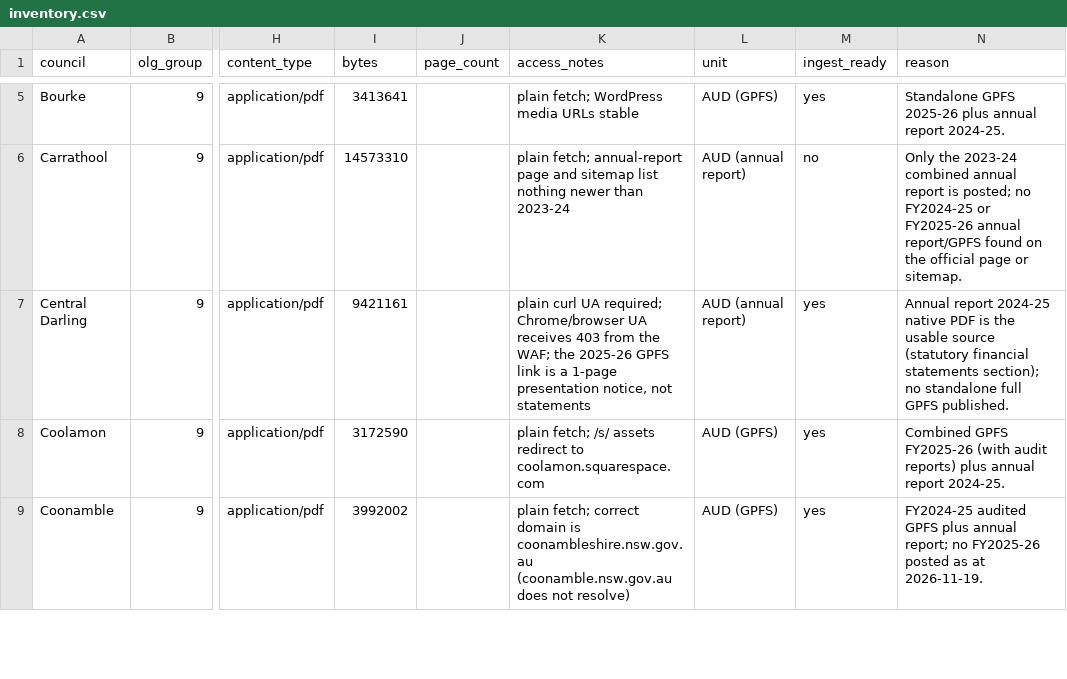
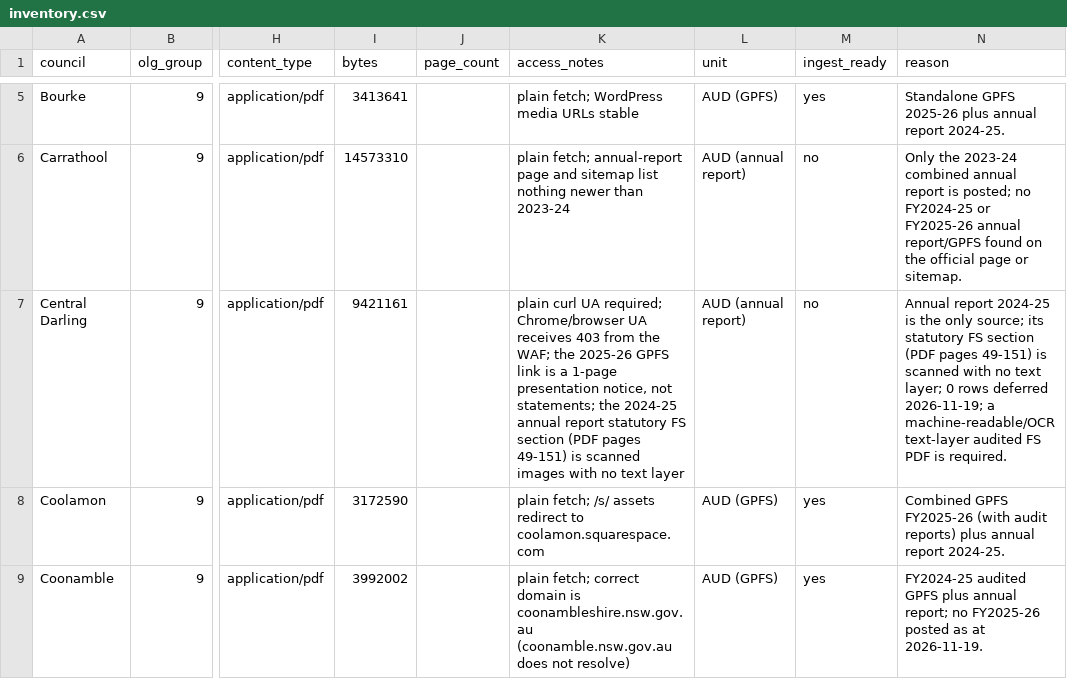
Before and after one commit to sgresham/ausspend, a CSV file: docs/source-discovery/nsw-councils/group-b/inventory.csv, drawn as a sheet; only a part is shown, gaps mark what is left out; the diff names each change by its address in the sheet, - before the commit and + after, or states it on an @@ line.

Commit message:
docs(inventory): mark Central Darling not ingest-ready (scanned FS section)

```diff
--- a/docs/source-discovery/nsw-councils/group-b/inventory.csv
+++ b/docs/source-discovery/nsw-councils/group-b/inventory.csv
-K7 (access_notes): …notice, not statements
+K7 (access_notes): …notice, not statements; the 2024-25 annual report statutory FS section (PDF pages 49-151) is scanned images with no text layer
-M7 (ingest_ready): yes
+M7 (ingest_ready): no
-N7 (reason): …report 2024-25 native PDF is the usable source (statutory financial statements section); no standalone full GPFS published.
+N7 (reason): …report 2024-25 is the only source; its statutory FS section (PDF pages 49-151) is scanned with no text layer; 0 rows deferred 2026-11-19; a machine-readable/OCR text-layer audited FS PDF is required.
```
Also changed, not shown: 1 other file.
